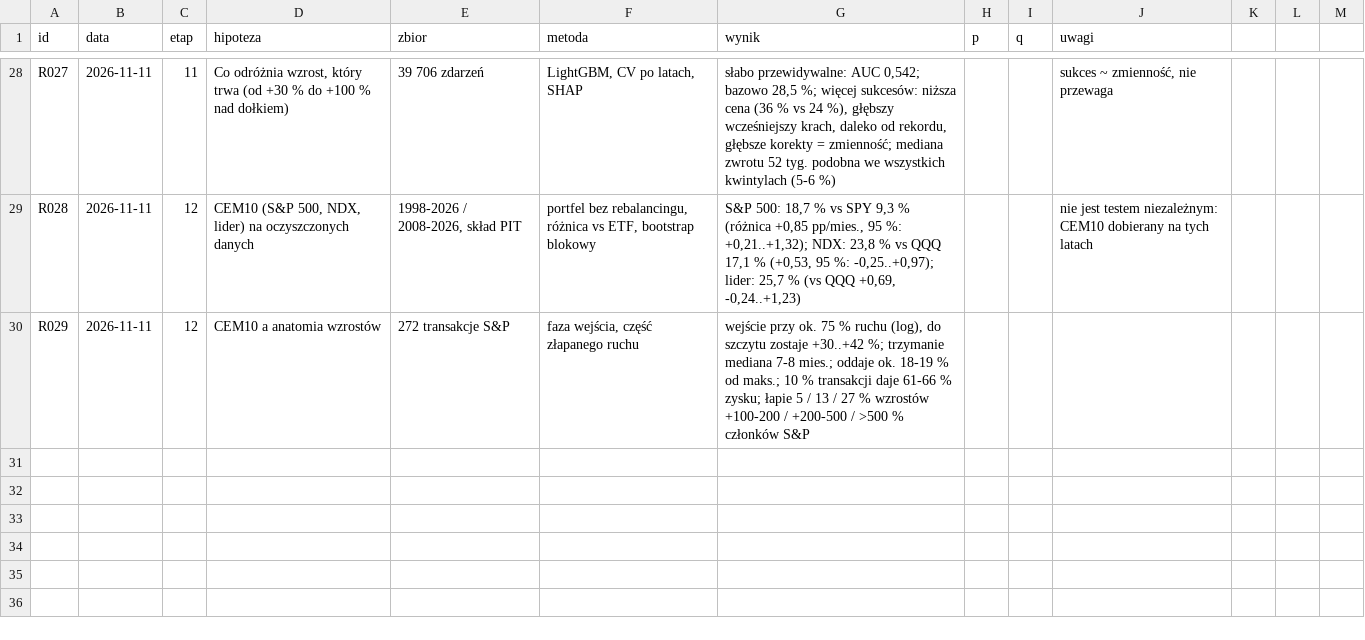
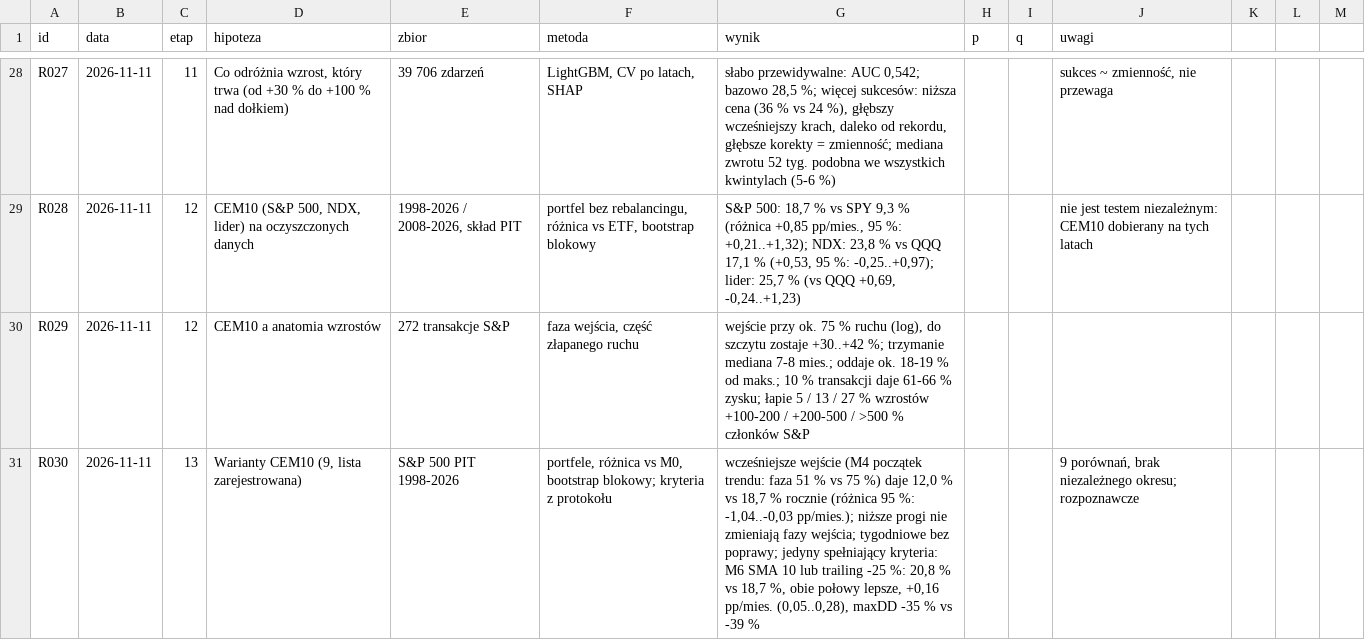
Before and after one commit to agnar92/Momentum, a CSV file: research/rejestr.csv, drawn as a sheet; only a part is shown, gaps mark what is left out.

```diff
--- a/research/rejestr.csv
+++ b/research/rejestr.csv
@@ -30 +30,2 @@ R028,2026-11-11,12,"CEM10 (S&P 500, NDX, lider) na oczyszczonych danych","1998-2
 R029,2026-11-11,12,CEM10 a anatomia wzrostów,272 transakcje S&P,"faza wejścia, część złapanego ruchu","wejście przy ok. 75 % ruchu (log), do szczytu zostaje +30..+42 %; trzymanie mediana 7-8 mies.; oddaje ok. 18-19 % od maks.; 10 % transakcji daje 61-66 % zysku; łapie 5 / 13 / 27 % wzrostów +100-200 / +200-500 / >500 % członków S&P",,,
+R030,2026-11-11,13,"Warianty CEM10 (9, lista zarejestrowana)",S&P 500 PIT 1998-2026,"portfele, różnica vs M0, bootstrap blokowy; kryteria z protokołu","wcześniejsze wejście (M4 początek trendu: faza 51 % vs 75 %) daje 12,0 % vs 18,7 % rocznie (różnica 95 %: -1,04..-0,03 pp/mies.); niższe progi nie zmieniają fazy wejścia; tygodniowe bez poprawy; jedyny spełniający kryteria: M6 SMA 10 lub trailing -25 %: 20,8 % vs 18,7 %, obie połowy lepsze, +0,16 pp/mies. (0,05..0,28), maxDD -35 % vs -39 %",,,"9 porównań, brak niezależnego okresu; rozpoznawcze"
```
Also changed, not shown: 8 other files.
